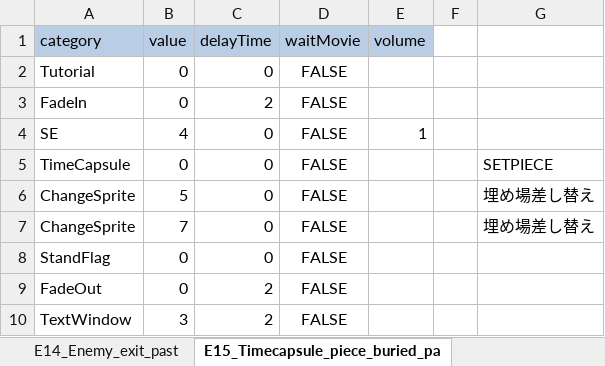
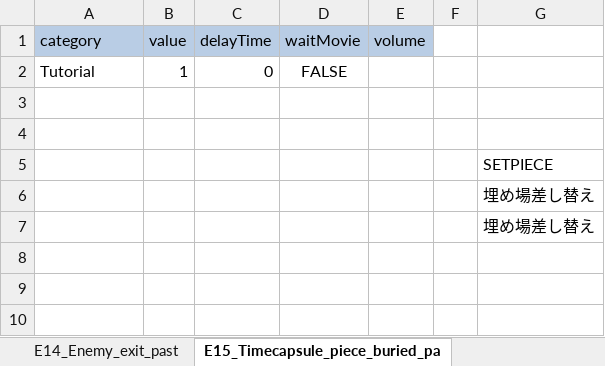
Before and after one commit to swulafi1103/CatEarsShota, an Excel workbook: CatEarsShota/Assets/Excel/EventExcel.xlsx, sheet E15_Timecapsule_piece_buried_pa, drawn as a sheet; values as stored, in another font and other column widths than the file's, no borders; removed rows and columns are numbered as before the commit, all else as after; the diff names each change by its address in the sheet, - before the commit and + after, or states it on an @@ line.

```diff
--- a/CatEarsShota/Assets/Excel/EventExcel.xlsx (sheet E15_Timecapsule_piece_buried_pa)
+++ b/CatEarsShota/Assets/Excel/EventExcel.xlsx (sheet E15_Timecapsule_piece_buried_pa)
-B2 (value): 0
+B2 (value): 1
-row 3: FadeIn | 0 | 2 | FALSE
+row 3: (empty)
-row 4: SE | 4 | 0 | FALSE | 1
+row 4: (empty)
-row 5: TimeCapsule | 0 | 0 | FALSE |  |  | SETPIECE
-row 6: ChangeSprite | 5 | 0 | FALSE |  |  | 埋め場差し替え
-row 7: ChangeSprite | 7 | 0 | FALSE |  |  | 埋め場差し替え
-row 8: StandFlag | 0 | 0 | FALSE
-row 9: FadeOut | 0 | 2 | FALSE
-row 10: TextWindow | 3 | 2 | FALSE
+row 5:  |  |  |  |  |  | SETPIECE
+row 6:  |  |  |  |  |  | 埋め場差し替え
+row 7:  |  |  |  |  |  | 埋め場差し替え
```
Also changed, not shown: sheet E23_MiniGame2_clear, other sheet tabs, 1 other file.
